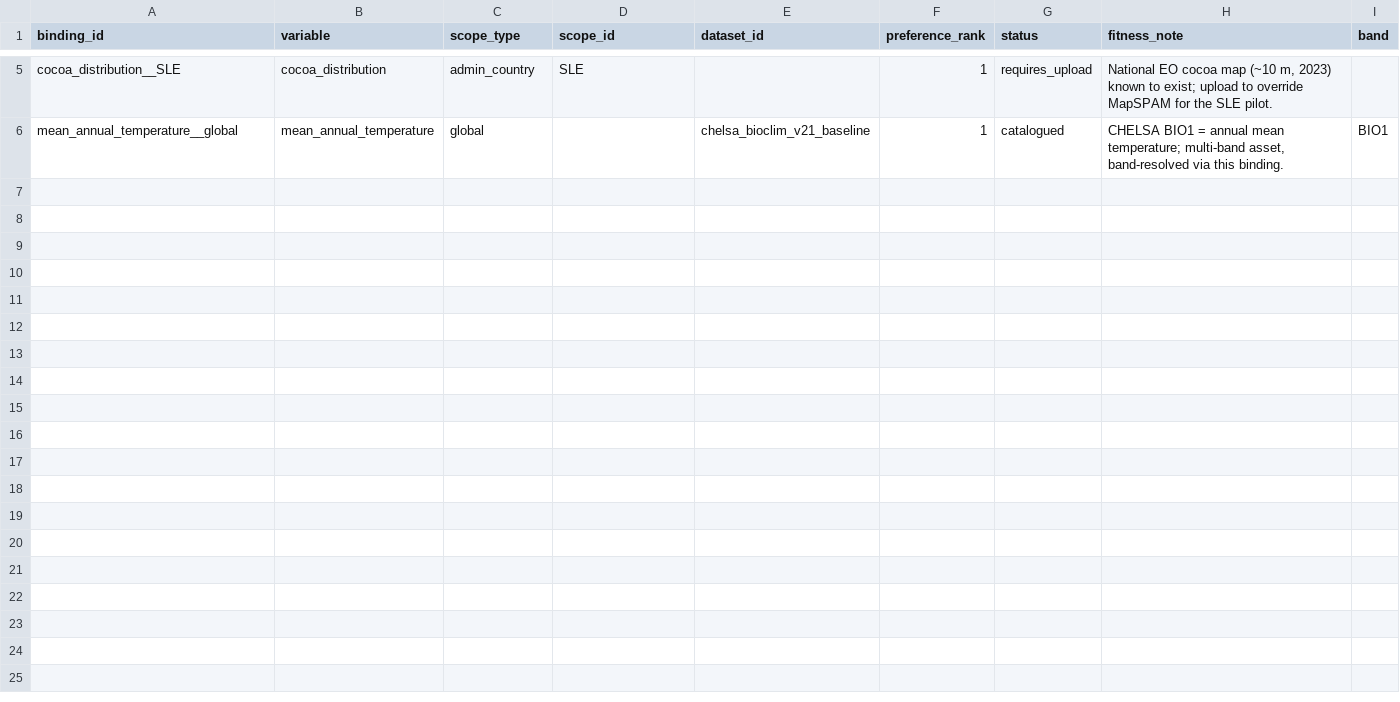
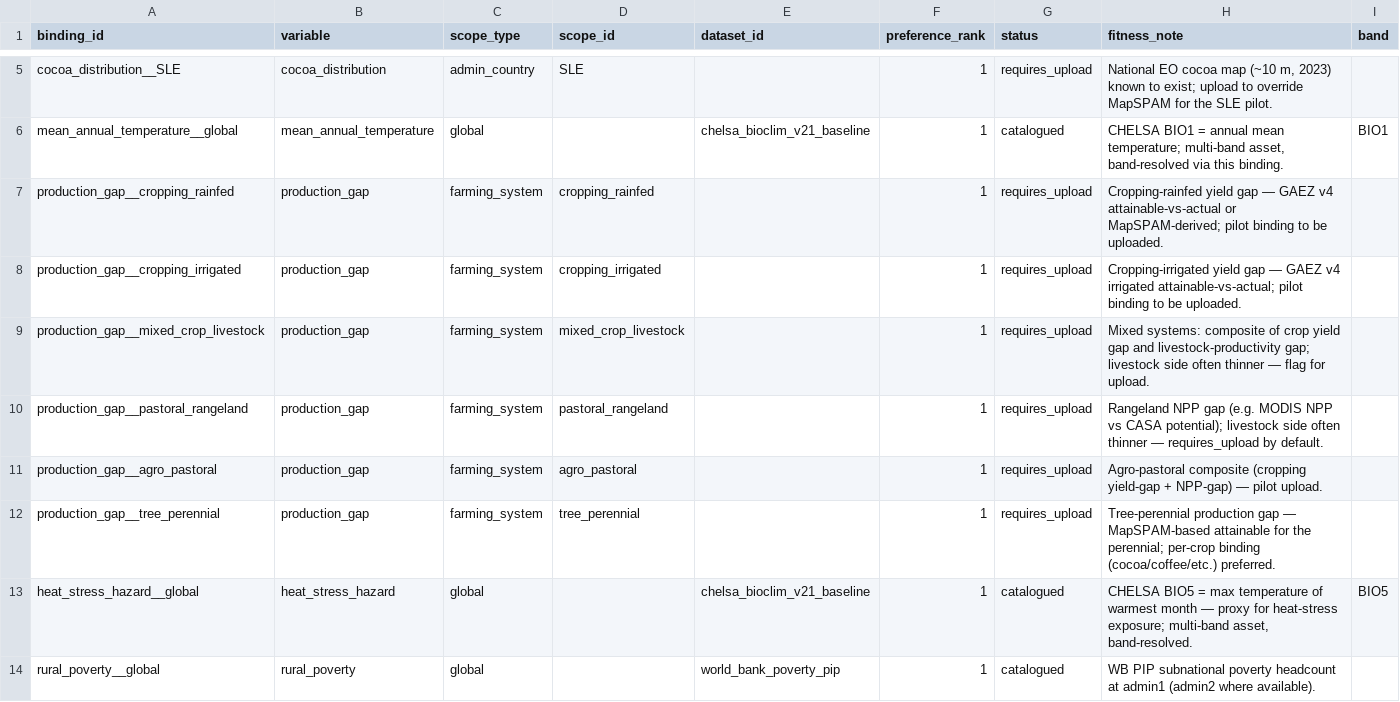
Before and after one commit to CIAT/nbs_ruralscan, a CSV file: schema/registers/BIND_dataset_binding.csv, drawn as a sheet; only a part is shown, gaps mark what is left out; the diff names each change by its address in the sheet, - before the commit and + after, or states it on an @@ line.

```diff
--- a/schema/registers/BIND_dataset_binding.csv
+++ b/schema/registers/BIND_dataset_binding.csv
+row 7: production_gap__cropping_rainfed | production_gap | farming_system | cropping_rainfed |  | 1 | requires_upload | Cropping-rainfed yield gap — GAEZ v4 attainable-vs-actual or MapSPAM-derived; pilot binding to be uploaded.
+row 8: production_gap__cropping_irrigated | production_gap | farming_system | cropping_irrigated |  | 1 | requires_upload | Cropping-irrigated yield gap — GAEZ v4 irrigated attainable-vs-actual; pilot binding to be uploaded.
+row 9: production_gap__mixed_crop_livestock | production_gap | farming_system | mixed_crop_livestock |  | 1 | requires_upload | Mixed systems: composite of crop yield gap and livestock-productivity gap; livestock side often thinner — flag for upload.
+row 10: production_gap__pastoral_rangeland | production_gap | farming_system | pastoral_rangeland |  | 1 | requires_upload | Rangeland NPP gap (e.g. MODIS NPP vs CASA potential); livestock side often thinner — requires_upload by default.
+row 11: production_gap__agro_pastoral | production_gap | farming_system | agro_pastoral |  | 1 | requires_upload | Agro-pastoral composite (cropping yield-gap + NPP-gap) — pilot upload.
+row 12: production_gap__tree_perennial | production_gap | farming_system | tree_perennial |  | 1 | requires_upload | Tree-perennial production gap — MapSPAM-based attainable for the perennial; per-crop binding (cocoa/coffee/etc.) preferred.
+row 13: heat_stress_hazard__global | heat_stress_hazard | global |  | chelsa_bioclim_v21_baseline | 1 | catalogued | CHELSA BIO5 = max temperature of warmest month — proxy for heat-stress exposure; multi-band asset, band-resolved. | BIO5
+row 14: rural_poverty__global | rural_poverty | global |  | world_bank_poverty_pip | 1 | catalogued | WB PIP subnational poverty headcount at admin1 (admin2 where available).
```
Also changed, not shown: schema/T7_geographic_context.csv, schema/recipes/agroforestry/T0_nbs_registry.csv, 12 other files.
